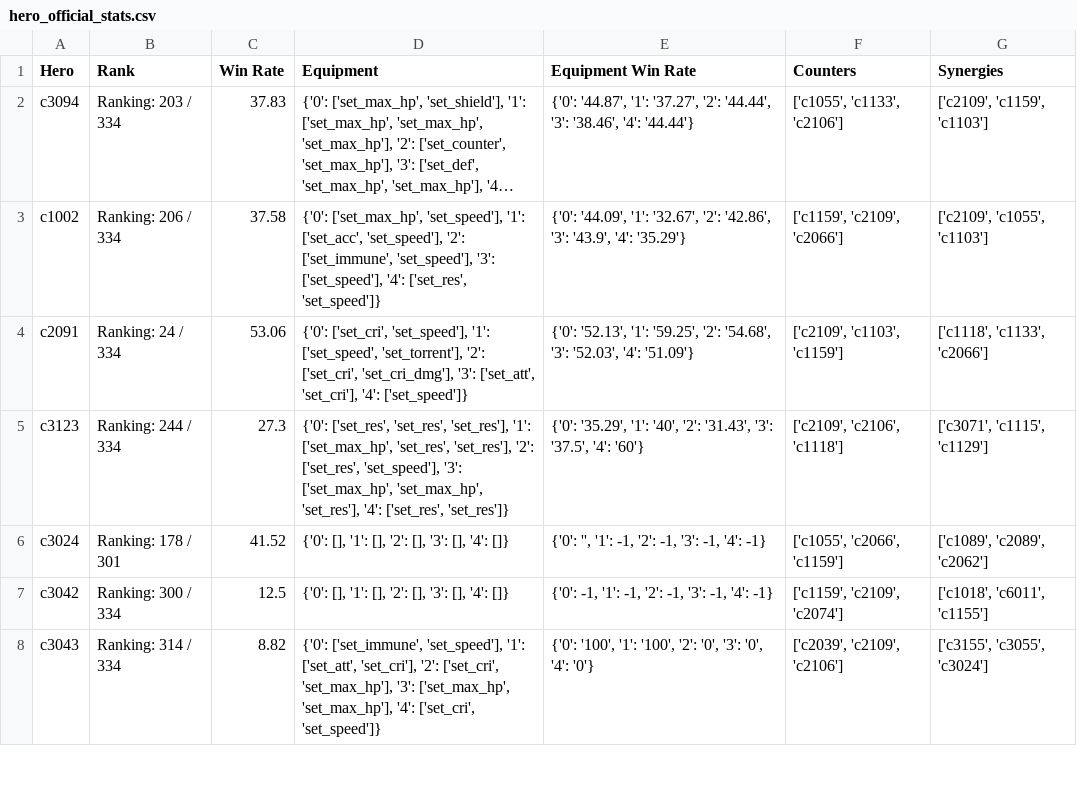
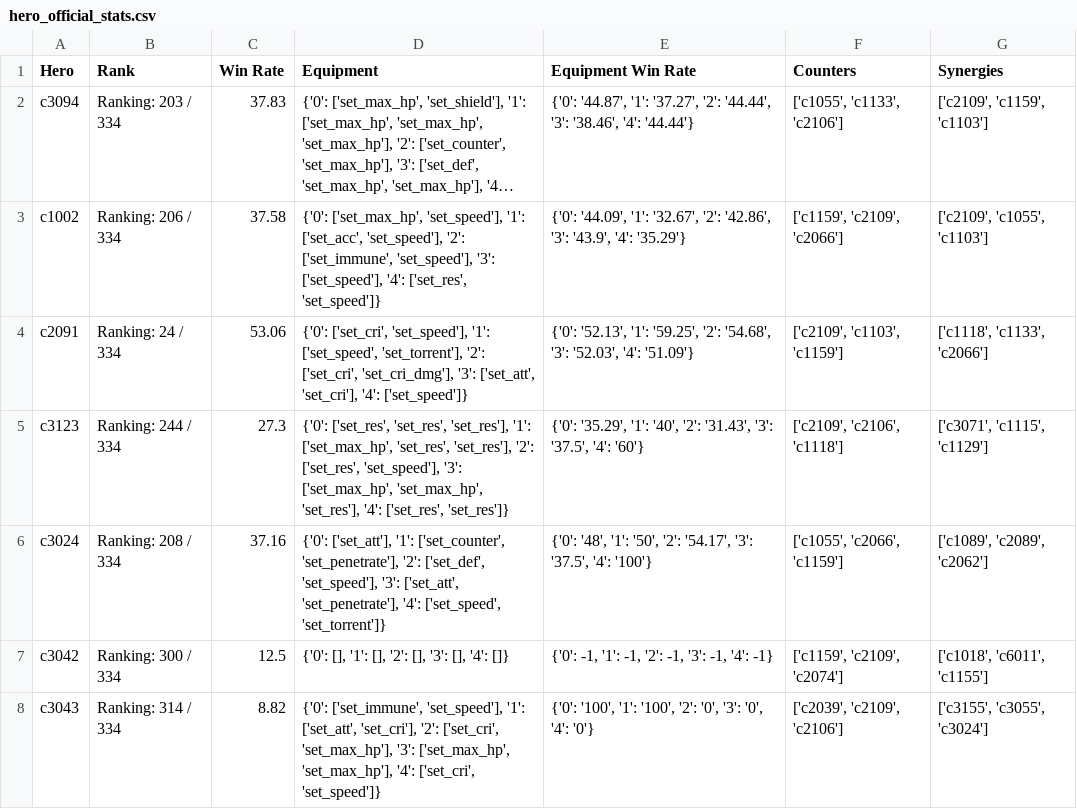
Before and after one commit to SamTheCoder777/E7-RTA-Helper, a CSV file: data/hero_official_stats.csv, drawn as a sheet; only a part is shown; long unchanged cells end in ….

```diff
--- a/data/hero_official_stats.csv
+++ b/data/hero_official_stats.csv
@@ -5,3 +5,3 @@ c2091,Ranking: 24 / 334,53.06,"{'0': ['set_cri', 'set_speed'], '1': ['set_speed'
 c3123,Ranking: 244 / 334,27.3,"{'0': ['set_res', 'set_res', 'set_res'], '1': ['set_max_hp', 'set_res', 'set_res'], '2': ['set_res', 'set_speed'], '3': ['set_max_hp', 'set_max_hp', 'set_res'], '4': ['set_res', 'set_res']}","{'0': '35.29', '1': '40', '2': '31.43', '3': '37.5', '4': '60'}","['c2109', 'c2106', 'c1118']","['c3071', 'c1115', 'c1129']"
-c3024,Ranking: 178 / 301,41.52,"{'0': [], '1': [], '2': [], '3': [], '4': []}","{'0': '', '1': -1, '2': -1, '3': -1, '4': -1}","['c1055', 'c2066', 'c1159']","['c1089', 'c2089', 'c2062']"
+c3024,Ranking: 208 / 334,37.16,"{'0': ['set_att'], '1': ['set_counter', 'set_penetrate'], '2': ['set_def', 'set_speed'], '3': ['set_att', 'set_penetrate'], '4': ['set_speed', 'set_torrent']}","{'0': '48', '1': '50', '2': '54.17', '3': '37.5', '4': '100'}","['c1055', 'c2066', 'c1159']","['c1089', 'c2089', 'c2062']"
 c3042,Ranking: 300 / 334,12.5,"{'0': [], '1': [], '2': [], '3': [], '4': []}","{'0': -1, '1': -1, '2': -1, '3': -1, '4': -1}","['c1159', 'c2109', 'c2074']","['c1018', 'c6011', 'c1155']"
```
Also changed, not shown: data/buffs_debuffs_details.csv, data/epic7_hero_stats.csv, 7 other files.
